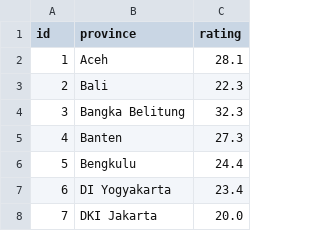
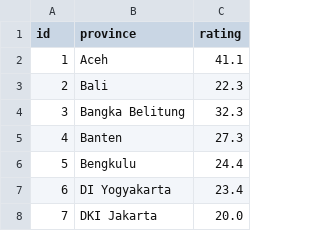
Before and after one commit to yahdinaahsya/INF206-2023-RD2-SIPETE, a CSV file: public/dataStat/rating.csv, drawn as a sheet; only a part is shown.

```diff
--- a/public/dataStat/rating.csv
+++ b/public/dataStat/rating.csv
@@ -1,3 +1,3 @@
 id,province,rating
-1,Aceh,28.1
+1,Aceh,41.1
 2,Bali,22.3
```
Also changed, not shown: 4 other files.
